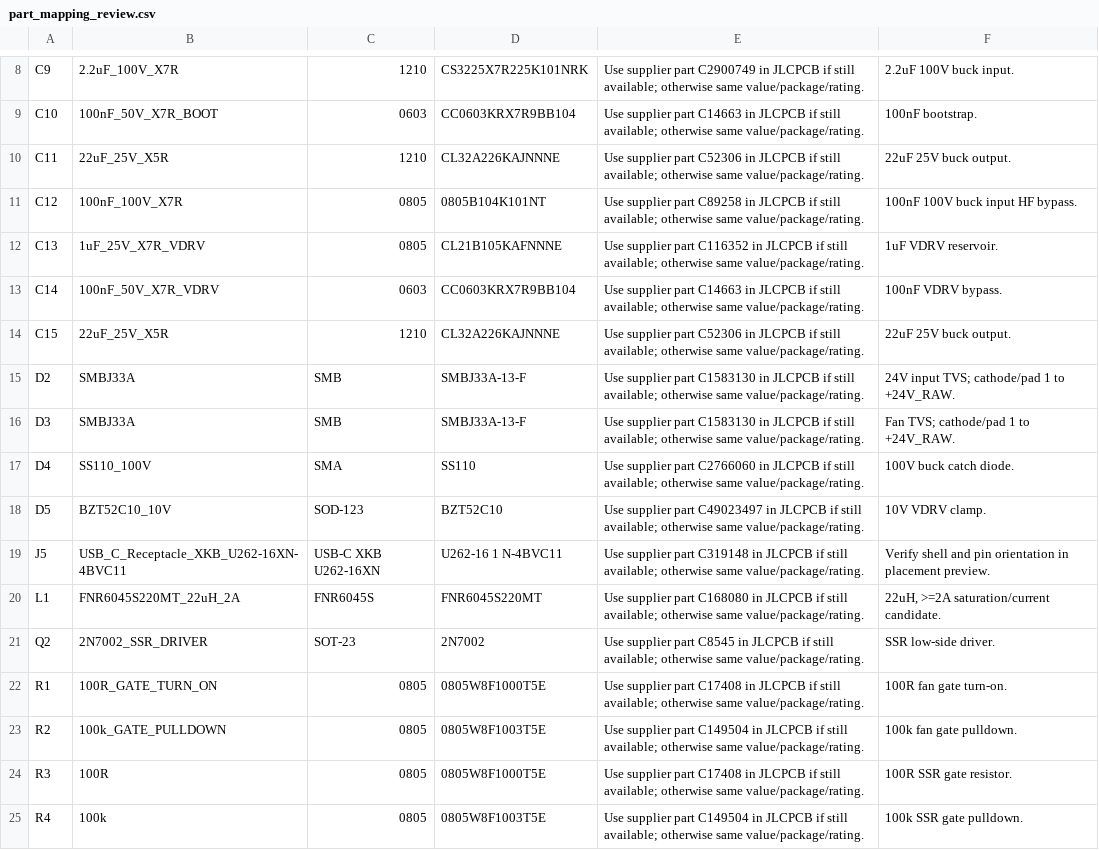
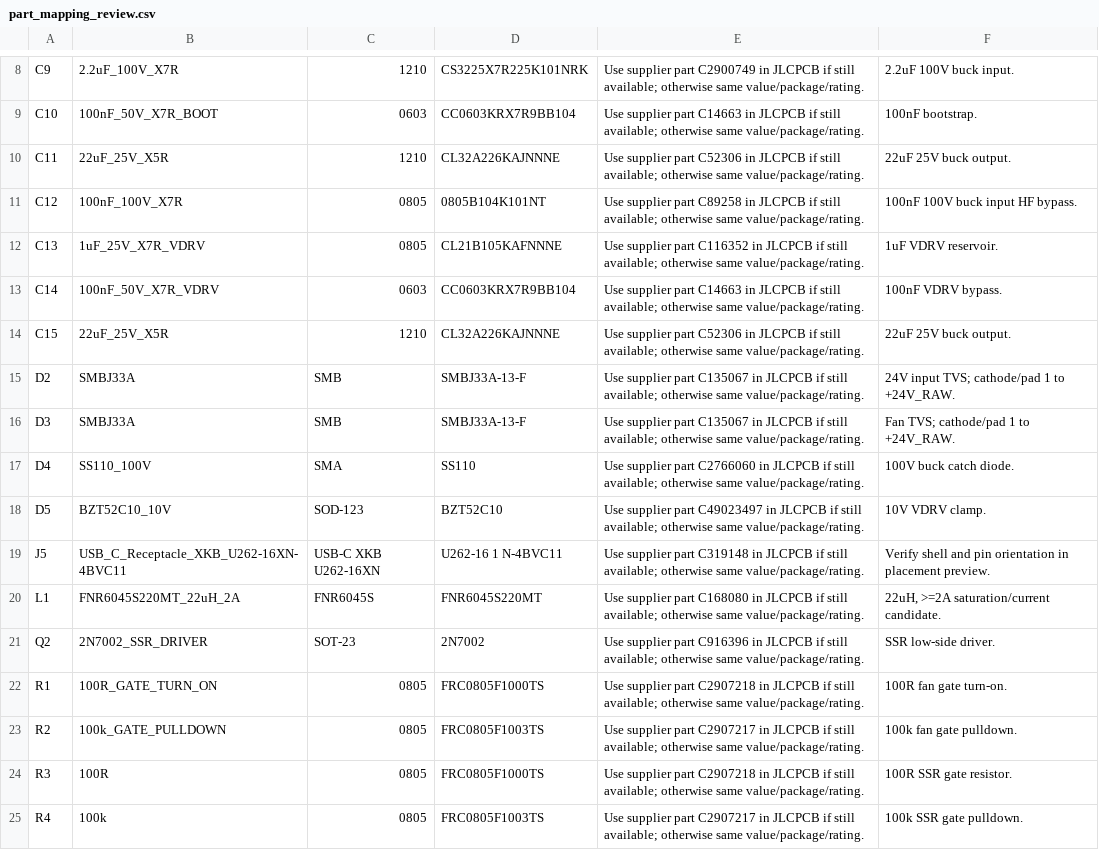
Before and after one commit to smicbee/CoffeeRoast, a CSV file: KiCAD/CoffeeRoast-Control-RevA/production/partial-smd-pcba/assembly/part_mapping_review.csv, drawn as a sheet; only a part is shown, gaps mark what is left out; the diff covers the shown part only.

```diff
--- a/KiCAD/CoffeeRoast-Control-RevA/production/partial-smd-pcba/assembly/part_mapping_review.csv
+++ b/KiCAD/CoffeeRoast-Control-RevA/production/partial-smd-pcba/assembly/part_mapping_review.csv
@@ -14,4 +14,4 @@ C14,100nF_50V_X7R_VDRV,0603,CC0603KRX7R9BB104,Use supplier part C14663 in JLCPCB
 C15,22uF_25V_X5R,1210,CL32A226KAJNNNE,Use supplier part C52306 in JLCPCB if still available; otherwise same value/package/rating.,22uF 25V buck output.
-D2,SMBJ33A,SMB,SMBJ33A-13-F,Use supplier part C1583130 in JLCPCB if still available; otherwise same value/package/rating.,24V input TVS; cathode/pad 1 to +24V_RAW.
-D3,SMBJ33A,SMB,SMBJ33A-13-F,Use supplier part C1583130 in JLCPCB if still available; otherwise same value/package/rating.,Fan TVS; cathode/pad 1 to +24V_RAW.
+D2,SMBJ33A,SMB,SMBJ33A-13-F,Use supplier part C135067 in JLCPCB if still available; otherwise same value/package/rating.,24V input TVS; cathode/pad 1 to +24V_RAW.
+D3,SMBJ33A,SMB,SMBJ33A-13-F,Use supplier part C135067 in JLCPCB if still available; otherwise same value/package/rating.,Fan TVS; cathode/pad 1 to +24V_RAW.
 D4,SS110_100V,SMA,SS110,Use supplier part C2766060 in JLCPCB if still available; otherwise same value/package/rating.,100V buck catch diode.
@@ -20,6 +20,6 @@ J5,USB_C_Receptacle_XKB_U262-16XN-4BVC11,USB-C XKB U262-16XN,U262-16 1 N-4BVC11,
 L1,FNR6045S220MT_22uH_2A,FNR6045S,FNR6045S220MT,Use supplier part C168080 in JLCPCB if still available; otherwise same value/package/rating.,"22uH, >=2A saturation/current candidate."
-Q2,2N7002_SSR_DRIVER,SOT-23,2N7002,Use supplier part C8545 in JLCPCB if still available; otherwise same value/package/rating.,SSR low-side driver.
-R1,100R_GATE_TURN_ON,0805,0805W8F1000T5E,Use supplier part C17408 in JLCPCB if still available; otherwise same value/package/rating.,100R fan gate turn-on.
-R2,100k_GATE_PULLDOWN,0805,0805W8F1003T5E,Use supplier part C149504 in JLCPCB if still available; otherwise same value/package/rating.,100k fan gate pulldown.
-R3,100R,0805,0805W8F1000T5E,Use supplier part C17408 in JLCPCB if still available; otherwise same value/package/rating.,100R SSR gate resistor.
-R4,100k,0805,0805W8F1003T5E,Use supplier part C149504 in JLCPCB if still available; otherwise same value/package/rating.,100k SSR gate pulldown.
+Q2,2N7002_SSR_DRIVER,SOT-23,2N7002,Use supplier part C916396 in JLCPCB if still available; otherwise same value/package/rating.,SSR low-side driver.
+R1,100R_GATE_TURN_ON,0805,FRC0805F1000TS,Use supplier part C2907218 in JLCPCB if still available; otherwise same value/package/rating.,100R fan gate turn-on.
+R2,100k_GATE_PULLDOWN,0805,FRC0805F1003TS,Use supplier part C2907217 in JLCPCB if still available; otherwise same value/package/rating.,100k fan gate pulldown.
+R3,100R,0805,FRC0805F1000TS,Use supplier part C2907218 in JLCPCB if still available; otherwise same value/package/rating.,100R SSR gate resistor.
+R4,100k,0805,FRC0805F1003TS,Use supplier part C2907217 in JLCPCB if still available; otherwise same value/package/rating.,100k SSR gate pulldown.
```
Also changed, not shown: 18 edited cells elsewhere in this file, KiCAD/CoffeeRoast-Control-RevA/docs/bom.csv, KiCAD/CoffeeRoast-Control-RevA/production/partial-smd-pcba/assembly/bom_smd_partial.csv, 4 other files.
